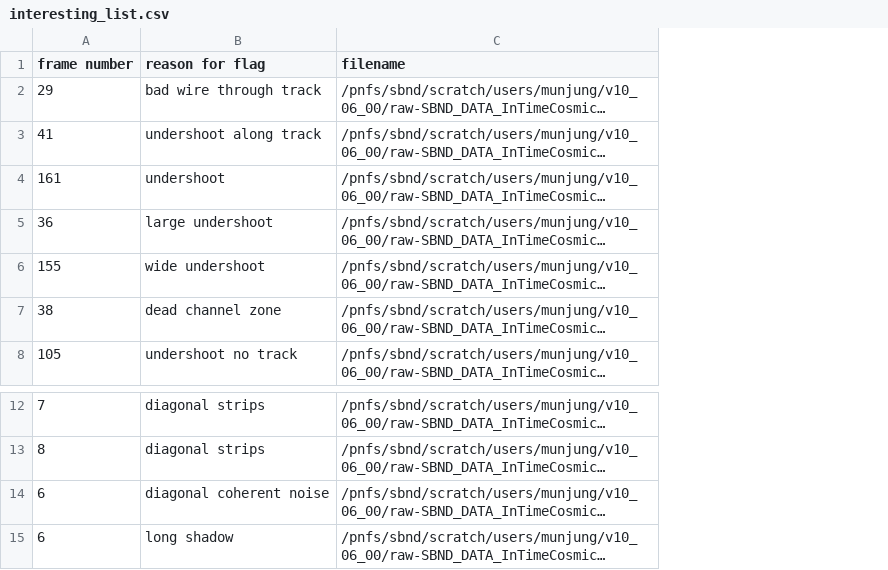
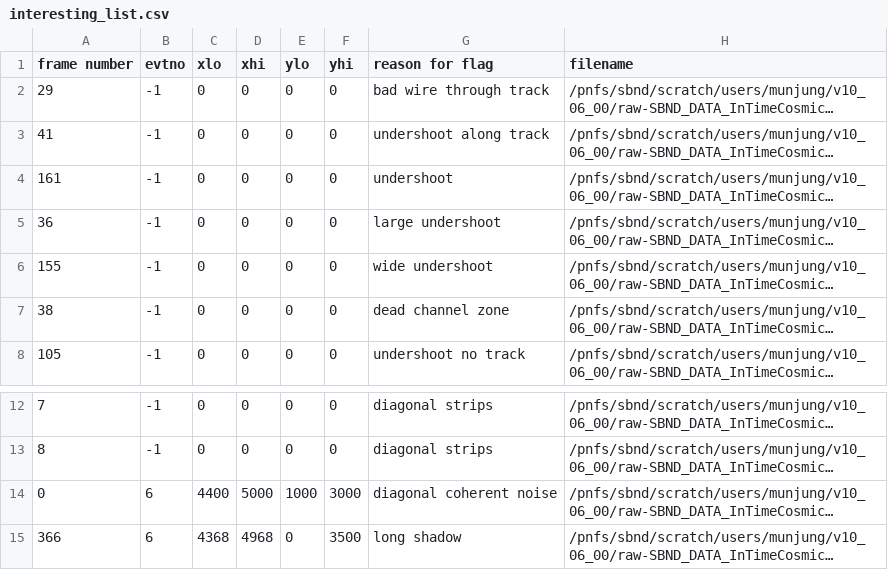
Before and after one commit to gputnam/diffusion-anomaly, a CSV file: notebooks/interesting_list.csv, drawn as a sheet; only a part is shown, gaps mark what is left out; long unchanged cells end in …; the diff names each change by its address in the sheet, - before the commit and + after, or states it on an @@ line.

```diff
--- a/notebooks/interesting_list.csv
+++ b/notebooks/interesting_list.csv
+column B (evtno), rows 2-8: all -1; rows 12-15: -1 | -1 | 6 | 6
+column C (xlo), rows 2-8: all 0; rows 12-15: 0 | 0 | 4400 | 4368
+column D (xhi), rows 2-8: all 0; rows 12-15: 0 | 0 | 5000 | 4968
+column E (ylo), rows 2-8: all 0; rows 12-15: 0 | 0 | 1000 | 0
+column F (yhi), rows 2-8: all 0; rows 12-15: 0 | 0 | 3000 | 3500
-A14 (frame number): 6
+A14 (frame number): 0
-A15 (frame number): 6
+A15 (frame number): 366
```
Also changed, not shown: 1 other file.
